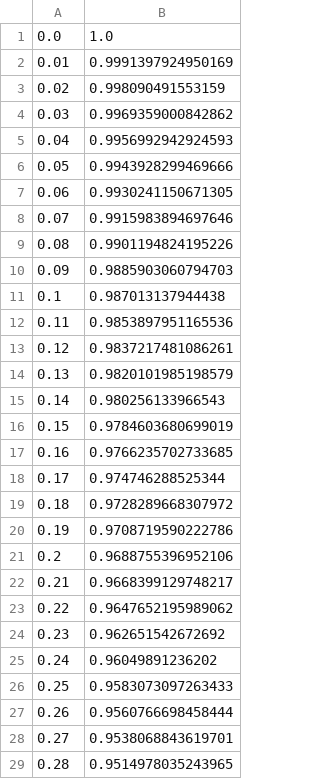
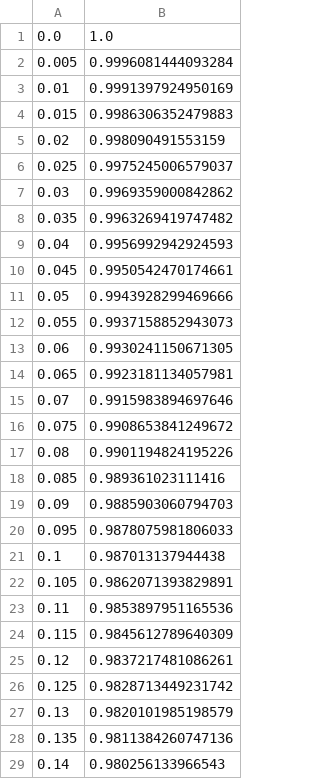
Before and after one commit to lars3141/IOIS_Simulation, a CSV file: disorder.csv, drawn as a sheet; only a part is shown; the shorter side is filled out with more unchanged rows; the diff covers the shown part only.

Commit message:
More disorder values

```diff
--- a/disorder.csv
+++ b/disorder.csv
@@ -1,15 +1,29 @@
 0.0,1.0
+0.005,0.9996081444093284
 0.01,0.9991397924950169
+0.015,0.9986306352479883
 0.02,0.998090491553159
+0.025,0.9975245006579037
 0.03,0.9969359000842862
+0.035,0.9963269419747482
 0.04,0.9956992942924593
+0.045,0.9950542470174661
 0.05,0.9943928299469666
+0.055,0.9937158852943073
 0.06,0.9930241150671305
+0.065,0.9923181134057981
 0.07,0.9915983894697646
+0.075,0.9908653841249672
 0.08,0.9901194824195226
+0.085,0.989361023111416
 0.09,0.9885903060794703
+0.095,0.9878075981806033
 0.1,0.987013137944438
+0.105,0.9862071393829891
 0.11,0.9853897951165536
+0.115,0.9845612789640309
 0.12,0.9837217481086261
+0.125,0.9828713449231742
 0.13,0.9820101985198579
+0.135,0.9811384260747136
 0.14,0.980256133966543
```
Also changed, not shown: 86 added rows elsewhere in this file.
